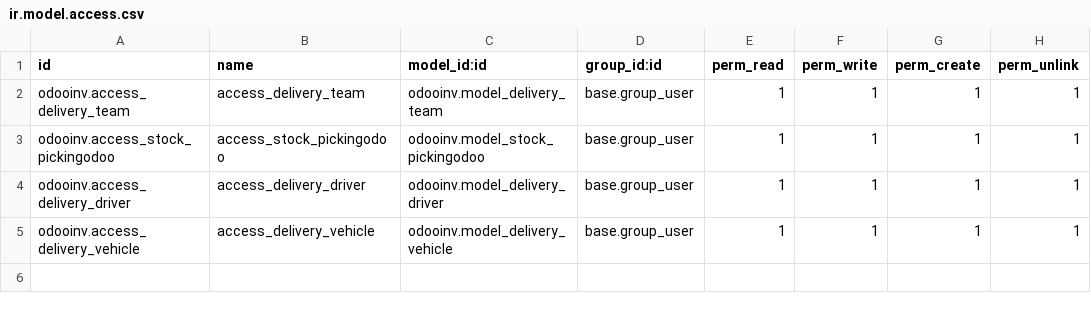
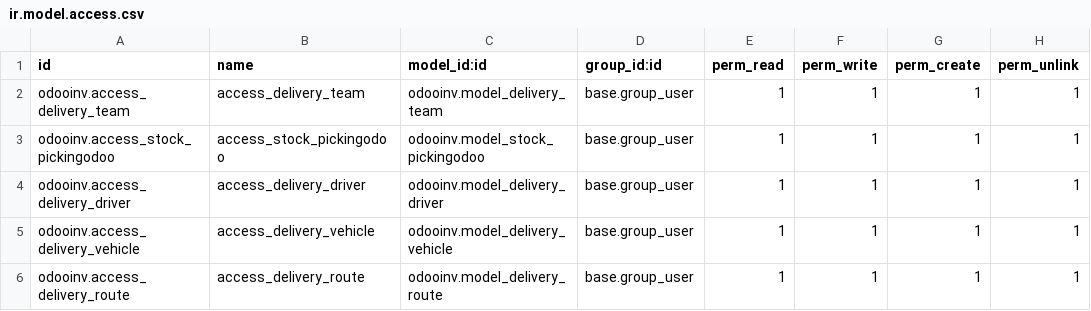
Before and after one commit to RuiRosaa/odooinv, a CSV file: security/ir.model.access.csv, drawn as a sheet; the diff names each change by its address in the sheet, - before the commit and + after, or states it on an @@ line.

```diff
--- a/security/ir.model.access.csv
+++ b/security/ir.model.access.csv
+row 6: odooinv.access_delivery_route | access_delivery_route | odooinv.model_delivery_route | base.group_user | 1 | 1 | 1 | 1
```
Also changed, not shown: 15 other files.
